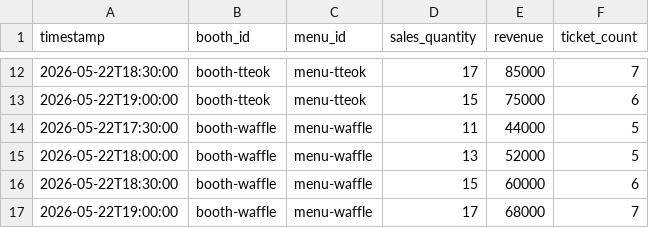
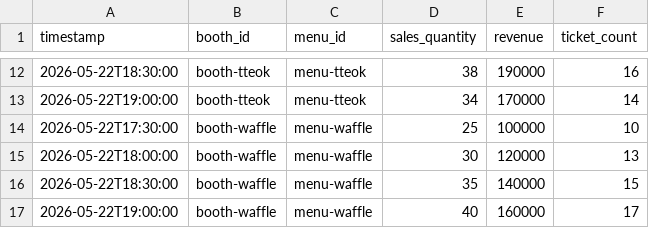
Before and after one commit to HXEXN/ZeroFest-AI, a CSV file: data/sample_sales.csv, drawn as a sheet; only a part is shown, gaps mark what is left out; the diff covers the shown part only.

```diff
--- a/data/sample_sales.csv
+++ b/data/sample_sales.csv
@@ -12,6 +12,6 @@ timestamp,booth_id,menu_id,sales_quantity,revenue,ticket_count
-2026-05-22T18:30:00,booth-tteok,menu-tteok,17,85000,7
-2026-05-22T19:00:00,booth-tteok,menu-tteok,15,75000,6
-2026-05-22T17:30:00,booth-waffle,menu-waffle,11,44000,5
-2026-05-22T18:00:00,booth-waffle,menu-waffle,13,52000,5
-2026-05-22T18:30:00,booth-waffle,menu-waffle,15,60000,6
-2026-05-22T19:00:00,booth-waffle,menu-waffle,17,68000,7
+2026-05-22T18:30:00,booth-tteok,menu-tteok,38,190000,16
+2026-05-22T19:00:00,booth-tteok,menu-tteok,34,170000,14
+2026-05-22T17:30:00,booth-waffle,menu-waffle,25,100000,10
+2026-05-22T18:00:00,booth-waffle,menu-waffle,30,120000,13
+2026-05-22T18:30:00,booth-waffle,menu-waffle,35,140000,15
+2026-05-22T19:00:00,booth-waffle,menu-waffle,40,160000,17
```
Also changed, not shown: 30 edited cells elsewhere in this file, data/sample_inventory.csv, 8 other files.
